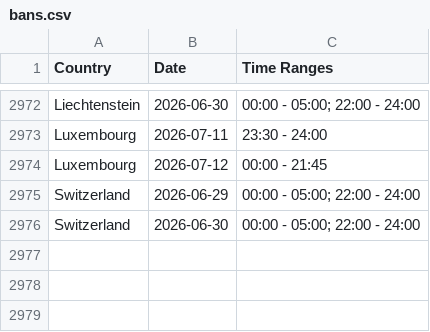
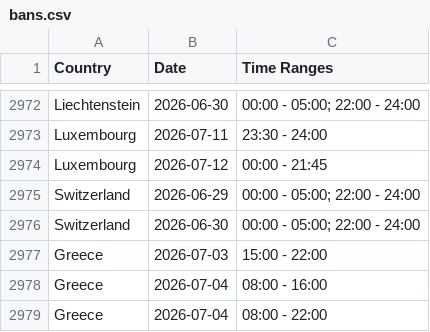
Before and after one commit to Ron-911/trafficban-parser, a CSV file: data/bans.csv, drawn as a sheet; only a part is shown, gaps mark what is left out; the diff names each change by its address in the sheet, - before the commit and + after, or states it on an @@ line.

```diff
--- a/data/bans.csv
+++ b/data/bans.csv
+row 2977: Greece | 2026-07-03 | 15:00 - 22:00
+row 2978: Greece | 2026-07-04 | 08:00 - 16:00
+row 2979: Greece | 2026-07-04 | 08:00 - 22:00
```
